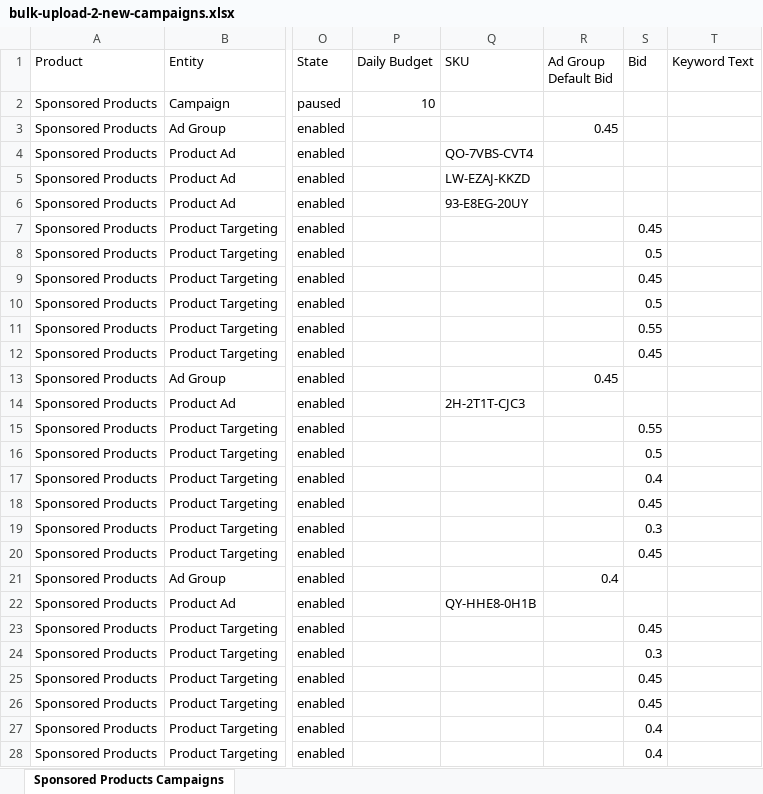
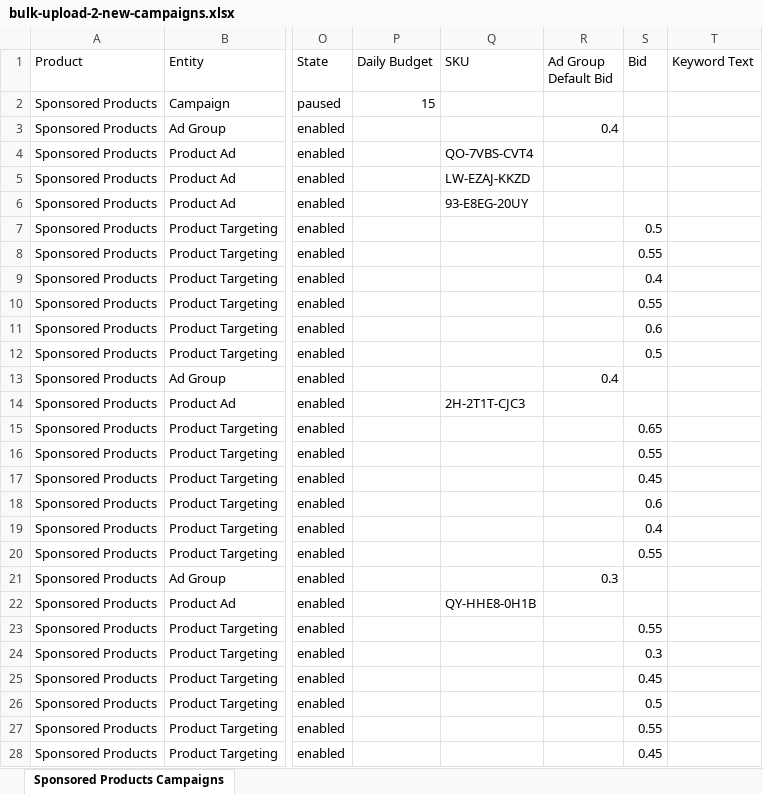
Before and after one commit to matan300106-bit/Pixel-Agents, an Excel workbook: petme2-ads-agent/outbox/2026-10-04/bulk-upload-2-new-campaigns.xlsx, sheet Sponsored Products Campaigns, drawn as a sheet; only a part is shown, gaps mark what is left out; values as stored, in another font and other column widths than the file's, no borders; the diff covers the shown part only; the diff names each change by its address in the sheet, - before the commit and + after, or states it on an @@ line.

```diff
--- a/petme2-ads-agent/outbox/2026-10-04/bulk-upload-2-new-campaigns.xlsx (sheet Sponsored Products Campaigns)
+++ b/petme2-ads-agent/outbox/2026-10-04/bulk-upload-2-new-campaigns.xlsx (sheet Sponsored Products Campaigns)
-P2 (Daily Budget): 10
+P2 (Daily Budget): 15
-R3 (Ad Group Default Bid): 0.45
+R3 (Ad Group Default Bid): 0.4
-S7 (Bid): 0.45
+S7 (Bid): 0.5
-S8 (Bid): 0.5
+S8 (Bid): 0.55
-S9 (Bid): 0.45
+S9 (Bid): 0.4
-S10 (Bid): 0.5
+S10 (Bid): 0.55
-S11 (Bid): 0.55
+S11 (Bid): 0.6
-S12 (Bid): 0.45
+S12 (Bid): 0.5
-R13 (Ad Group Default Bid): 0.45
+R13 (Ad Group Default Bid): 0.4
-S15 (Bid): 0.55
+S15 (Bid): 0.65
-S16 (Bid): 0.5
+S16 (Bid): 0.55
-S17 (Bid): 0.4
+S17 (Bid): 0.45
-S18 (Bid): 0.45
+S18 (Bid): 0.6
-S19 (Bid): 0.3
+S19 (Bid): 0.4
-S20 (Bid): 0.45
+S20 (Bid): 0.55
-R21 (Ad Group Default Bid): 0.4
+R21 (Ad Group Default Bid): 0.3
-S23 (Bid): 0.45
+S23 (Bid): 0.55
-S26 (Bid): 0.45
+S26 (Bid): 0.5
-S27 (Bid): 0.4
+S27 (Bid): 0.55
-S28 (Bid): 0.4
+S28 (Bid): 0.45
```
Also changed, not shown: 24 added rows, 22 removed rows, 1 moved row and 17 edited cells elsewhere in this sheet, 5 other files.
